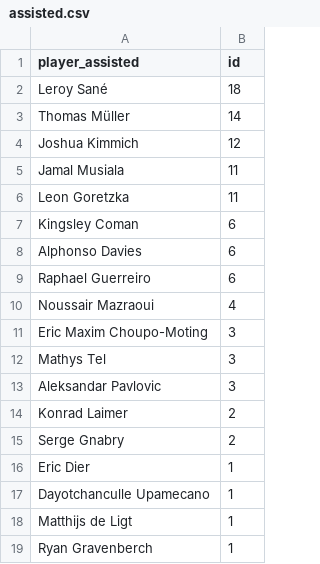
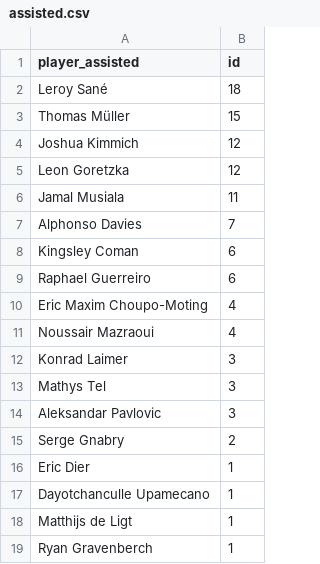
Before and after one commit to enadol/omar-dashboard, a CSV file: docs/assisted.csv, drawn as a sheet.

Commit message:
modified:   docs/action.csv 	modified:   docs/assisted.csv 	modified:   docs/index.md 	modified:   docs/minute.csv 	modified:   docs/result.csv 	modified:   docs/situation.csv 	modified:   docs/type.csv 	modified:   harryshots.json

```diff
--- a/docs/assisted.csv
+++ b/docs/assisted.csv
@@ -2,14 +2,14 @@ player_assisted,id
 Leroy Sané,18
-Thomas Müller,14
+Thomas Müller,15
 Joshua Kimmich,12
+Leon Goretzka,12
 Jamal Musiala,11
-Leon Goretzka,11
+Alphonso Davies,7
 Kingsley Coman,6
-Alphonso Davies,6
 Raphael Guerreiro,6
+Eric Maxim Choupo-Moting,4
 Noussair Mazraoui,4
-Eric Maxim Choupo-Moting,3
+Konrad Laimer,3
 Mathys Tel,3
 Aleksandar Pavlovic,3
-Konrad Laimer,2
 Serge Gnabry,2
```
Also changed, not shown: docs/minute.csv, 6 other files.
